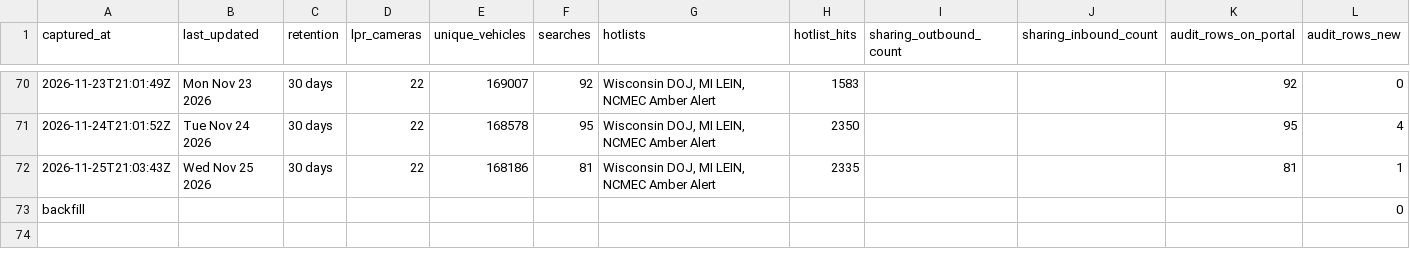
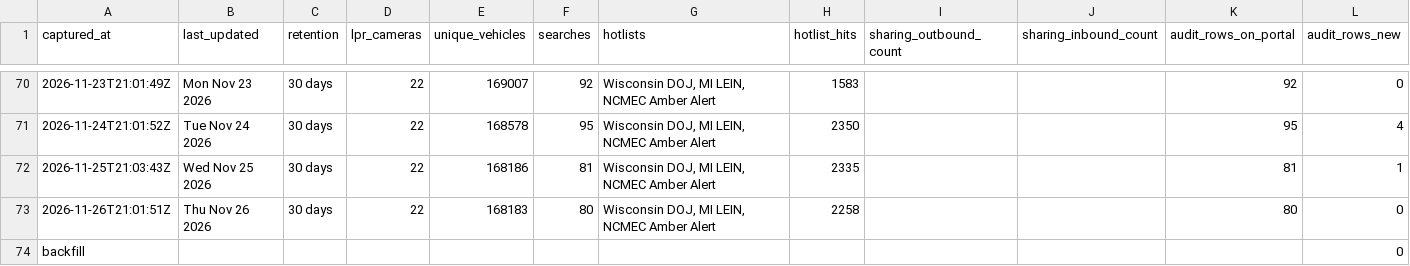
Before and after one commit to Cantica-Systems/mi-flock-transparency, a CSV file: muskegon/data/muskegon-city-pd/stats.csv, drawn as a sheet; only a part is shown, gaps mark what is left out.

Commit message:
Update at 2026-11-26T21:03Z (muskegon-city-pd +0)

```diff
--- a/muskegon/data/muskegon-city-pd/stats.csv
+++ b/muskegon/data/muskegon-city-pd/stats.csv
@@ -72,2 +72,3 @@ captured_at,last_updated,retention,lpr_cameras,unique_vehicles,searches,hotlists
 2026-11-25T21:03:43Z,Wed Nov 25 2026,30 days,22,168186,81,"Wisconsin DOJ, MI LEIN, NCMEC Amber Alert",2335,,,81,1
+2026-11-26T21:01:51Z,Thu Nov 26 2026,30 days,22,168183,80,"Wisconsin DOJ, MI LEIN, NCMEC Amber Alert",2258,,,80,0
 backfill,,,,,,,,,,,0
```
Also changed, not shown: muskegon/raw/muskegon-city-pd/audit.csv, 2 other files.
